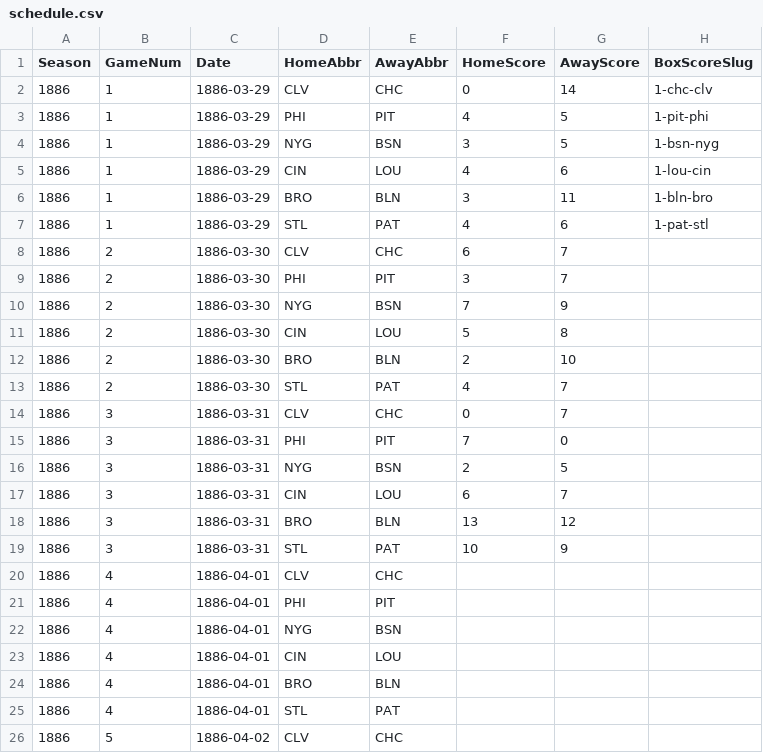
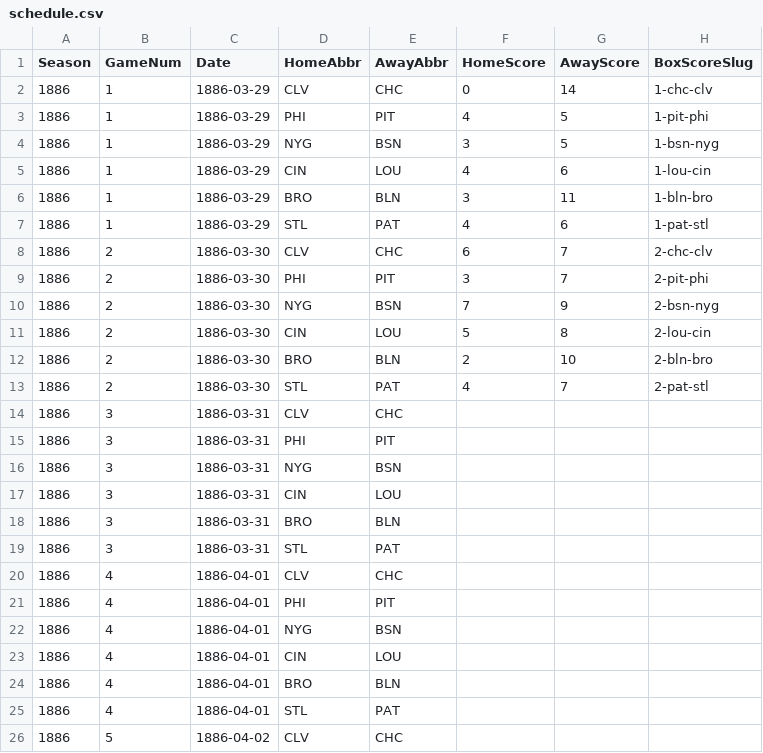
Before and after one commit to crazyjoe02/RewriteHistory, a CSV file: bbsite/data/1886/schedule.csv, drawn as a sheet; only a part is shown.

```diff
--- a/bbsite/data/1886/schedule.csv
+++ b/bbsite/data/1886/schedule.csv
@@ -7,14 +7,14 @@ Season,GameNum,Date,HomeAbbr,AwayAbbr,HomeScore,AwayScore,BoxScoreSlug
 1886,1,1886-03-29,STL,PAT,4,6,1-pat-stl
-1886,2,1886-03-30,CLV,CHC,6,7,
-1886,2,1886-03-30,PHI,PIT,3,7,
-1886,2,1886-03-30,NYG,BSN,7,9,
-1886,2,1886-03-30,CIN,LOU,5,8,
-1886,2,1886-03-30,BRO,BLN,2,10,
-1886,2,1886-03-30,STL,PAT,4,7,
-1886,3,1886-03-31,CLV,CHC,0,7,
-1886,3,1886-03-31,PHI,PIT,7,0,
-1886,3,1886-03-31,NYG,BSN,2,5,
-1886,3,1886-03-31,CIN,LOU,6,7,
-1886,3,1886-03-31,BRO,BLN,13,12,
-1886,3,1886-03-31,STL,PAT,10,9,
+1886,2,1886-03-30,CLV,CHC,6,7,2-chc-clv
+1886,2,1886-03-30,PHI,PIT,3,7,2-pit-phi
+1886,2,1886-03-30,NYG,BSN,7,9,2-bsn-nyg
+1886,2,1886-03-30,CIN,LOU,5,8,2-lou-cin
+1886,2,1886-03-30,BRO,BLN,2,10,2-bln-bro
+1886,2,1886-03-30,STL,PAT,4,7,2-pat-stl
+1886,3,1886-03-31,CLV,CHC,,,
+1886,3,1886-03-31,PHI,PIT,,,
+1886,3,1886-03-31,NYG,BSN,,,
+1886,3,1886-03-31,CIN,LOU,,,
+1886,3,1886-03-31,BRO,BLN,,,
+1886,3,1886-03-31,STL,PAT,,,
 1886,4,1886-04-01,CLV,CHC,,,
```
Also changed, not shown: bbsite/data/1885/fielding.csv, 21 other files.
